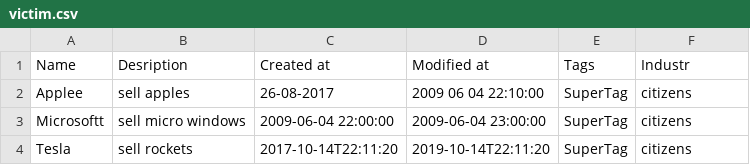
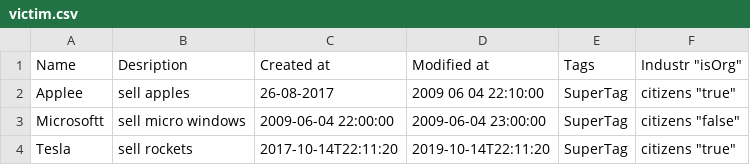
Before and after one commit to aromanovrvision/work, a CSV file: victim.csv, drawn as a sheet.

Commit message:
Update victim.csv

```diff
--- a/victim.csv
+++ b/victim.csv
@@ -1,4 +1,4 @@
-"Name"	"Desription"	"Created at"	"Modified at"	"Tags"	"Industr"
-"Applee"	"sell apples"	"26-08-2017"	"2009 06 04 22:10:00"	"SuperTag"	"citizens"
-"Microsoftt"	"sell micro windows"	"2009-06-04 22:00:00"	"2009-06-04 23:00:00"	"SuperTag"	"citizens"
-"Tesla"	"sell rockets"	"2017-10-14T22:11:20"	"2019-10-14T22:11:20"	"SuperTag"	"citizens"
+"Name"	"Desription"	"Created at"	"Modified at"	"Tags"	"Industr" "isOrg"
+"Applee"	"sell apples"	"26-08-2017"	"2009 06 04 22:10:00"	"SuperTag"	"citizens" "true"
+"Microsoftt"	"sell micro windows"	"2009-06-04 22:00:00"	"2009-06-04 23:00:00"	"SuperTag"	"citizens" "false"
+"Tesla"	"sell rockets"	"2017-10-14T22:11:20"	"2019-10-14T22:11:20"	"SuperTag"	"citizens" "true"
```
